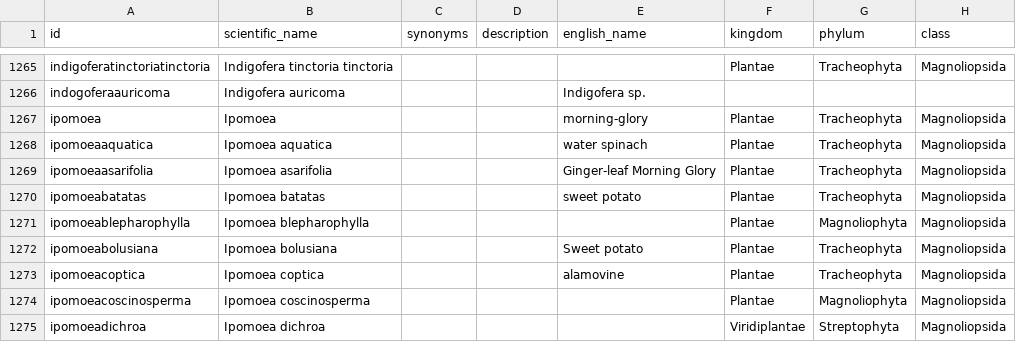
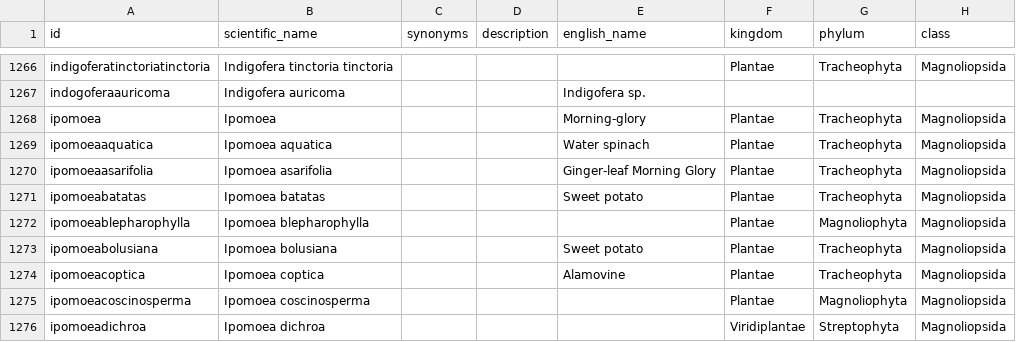
Before and after one commit to tsammalex/tsammalex, a CSV file: tsammalexdata/data/taxa.csv, drawn as a sheet; only a part is shown, gaps mark what is left out; addresses are those after the commit; the diff covers the shown part only; the diff names each change by its address in the sheet, - before the commit and + after, or states it on an @@ line.

```diff
--- a/tsammalexdata/data/taxa.csv
+++ b/tsammalexdata/data/taxa.csv
-E1268 (english_name): morning-glory
+E1268 (english_name): Morning-glory
-E1269 (english_name): water spinach
+E1269 (english_name): Water spinach
-E1271 (english_name): sweet potato
+E1271 (english_name): Sweet potato
-E1274 (english_name): alamovine
+E1274 (english_name): Alamovine
```
Also changed, not shown: 1 added row and 125 edited cells elsewhere in this file, tsammalexdata/data/languages.csv, 2 other files.
